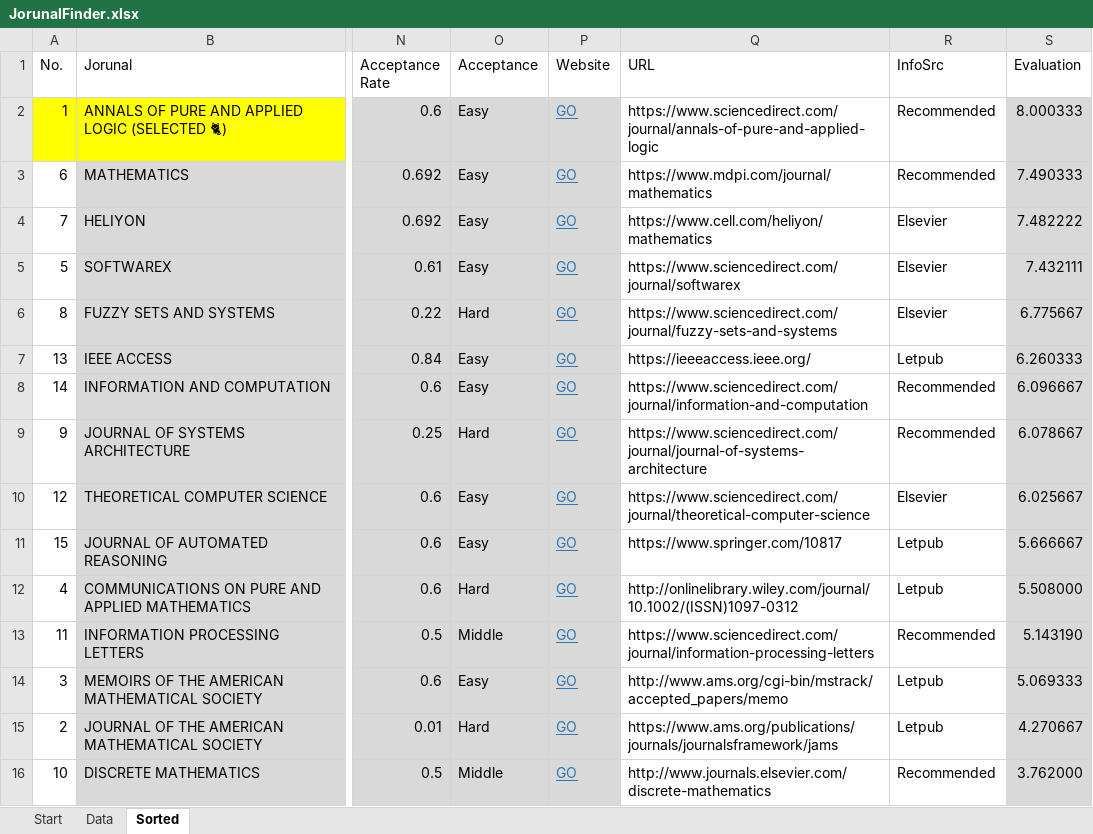
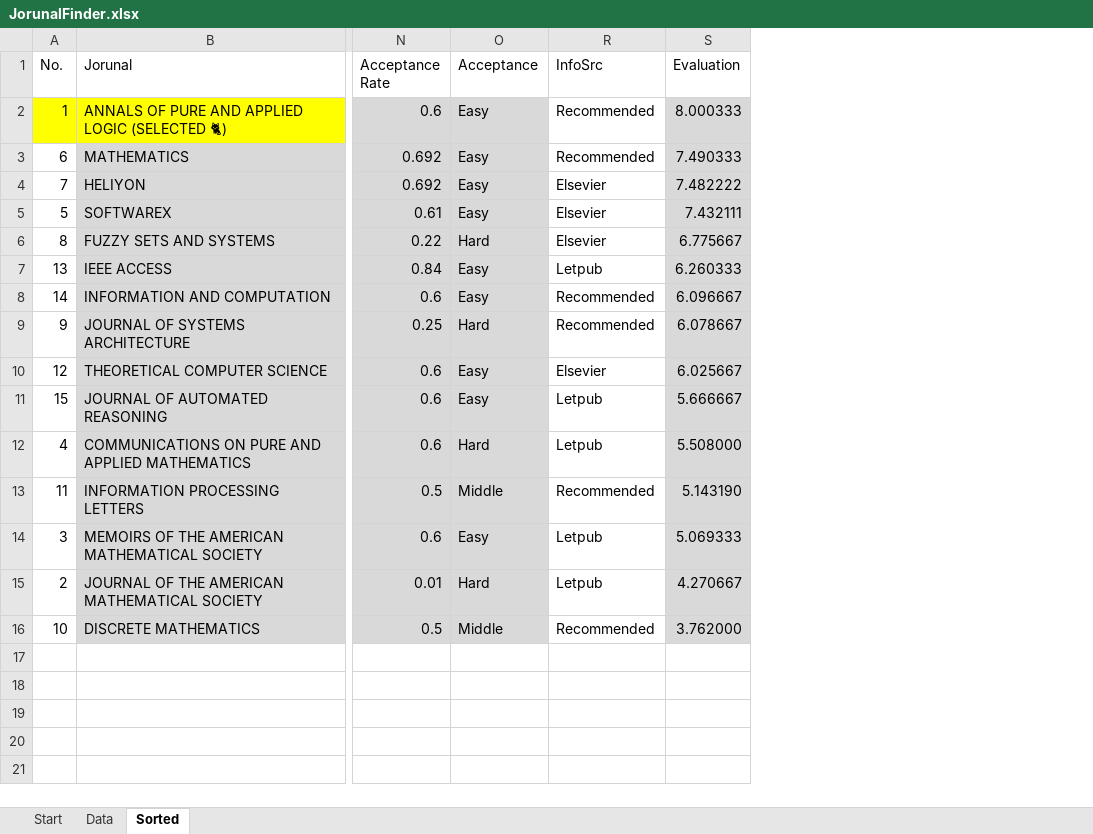
Before and after one commit to ZijianFelixWang/ANT-APCT-Paper, an Excel workbook: JorunalFinder.xlsx, sheet Sorted, drawn as a sheet; only a part is shown, gaps mark what is left out; values as stored, in another font and other column widths than the file's, no borders; conditional formats not drawn; the diff names each change by its address in the sheet, - before the commit and + after, or states it on an @@ line.

```diff
--- a/JorunalFinder.xlsx (sheet Sorted)
+++ b/JorunalFinder.xlsx (sheet Sorted)
@@ column P (Website) hidden, rows 2-16: all GO @@
@@ column Q (URL) hidden, rows 2-16: https://www.sciencedirect.com/journal/annals-of-pure-and-applied-logic | https://www.mdpi.com/journal/mathematics | https://www.cell.com/heliyon/mathematics | https://www.sciencedirect.com/journal/softwarex | https://www.sciencedirect.com/journal/fuzzy-sets-and-systems | https://ieeeaccess.ieee.org/ | https://www.sciencedirect.com/journal/information-and-computation | https://www.sciencedirect.com/journal/journal-of-systems-architecture | https://www.sciencedirect.com/journal/theoretical-computer-science | https://www.springer.com/10817 | http://onlinelibrary.wiley.com/journal/10.1002/(ISSN)1097-0312 | https://www.sciencedirect.com/journal/information-processing-letters | http://www.ams.org/cgi-bin/mstrack/accepted_papers/memo | https://www.ams.org/publications/journals/journalsframework/jams | http://www.journals.elsevier.com/discrete-mathematics @@
```
Also changed, not shown: 5 other files.
